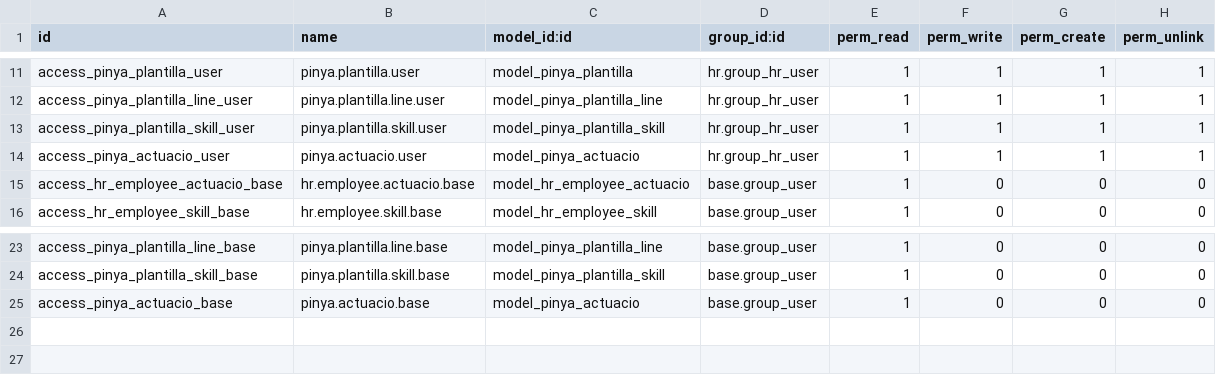
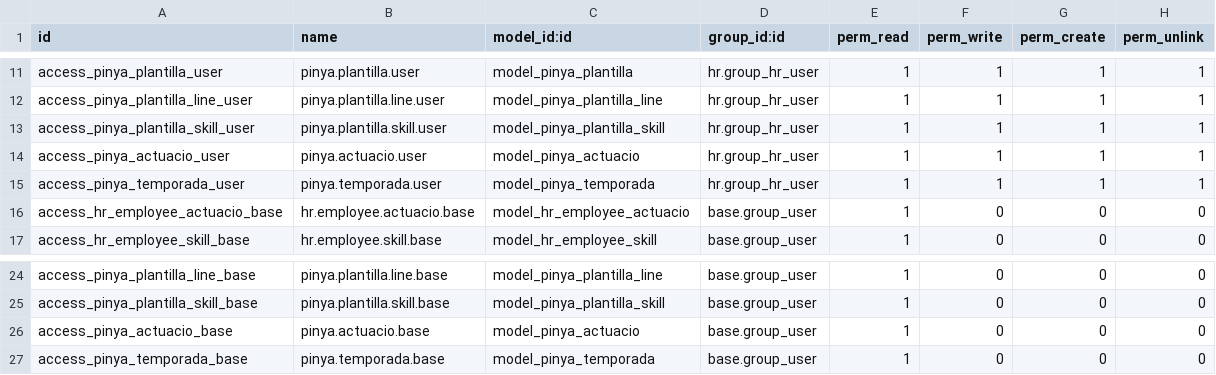
Before and after one commit to MiquelDATW/pinta-la-pinya, a CSV file: pinta_la_pinya/security/ir.model.access.csv, drawn as a sheet; only a part is shown, gaps mark what is left out; the diff names each change by its address in the sheet, - before the commit and + after, or states it on an @@ line.

Commit message:
[ADD] pinya_temporada

```diff
--- a/pinta_la_pinya/security/ir.model.access.csv
+++ b/pinta_la_pinya/security/ir.model.access.csv
+row 15: access_pinya_temporada_user | pinya.temporada.user | model_pinya_temporada | hr.group_hr_user | 1 | 1 | 1 | 1
+row 27: access_pinya_temporada_base | pinya.temporada.base | model_pinya_temporada | base.group_user | 1 | 0 | 0 | 0
```
Also changed, not shown: 9 other files.
